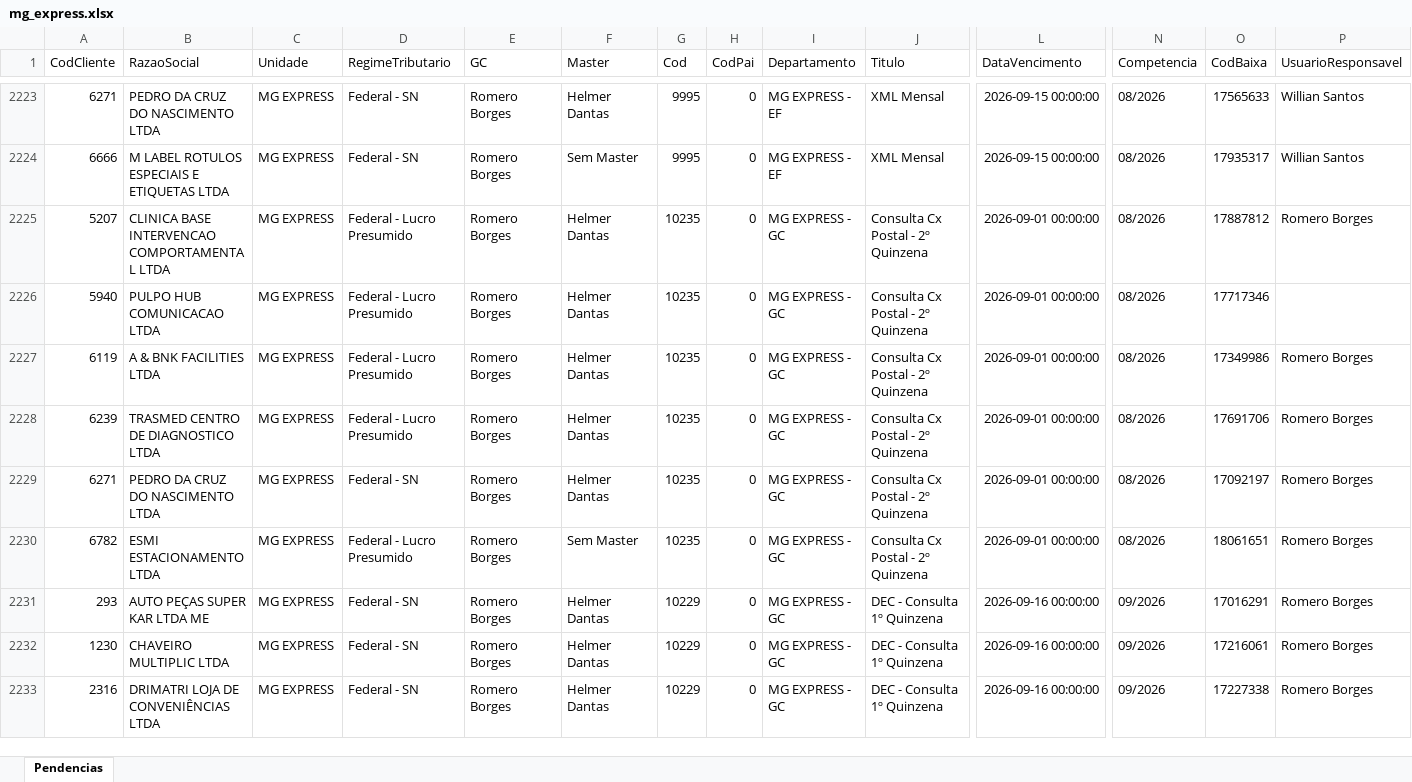
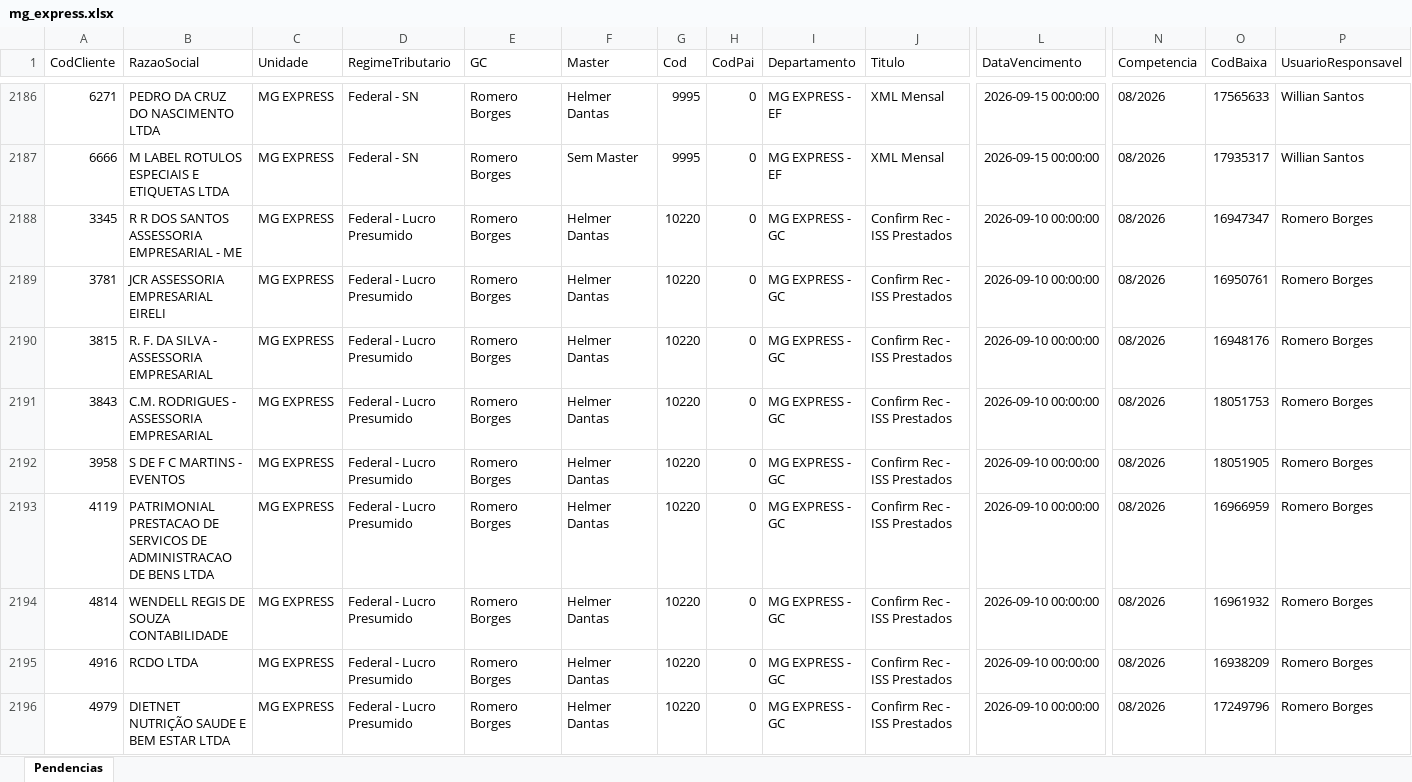
Before and after one commit to Controladoria-MG/Portal-das-tarefas, an Excel workbook: dados/base/mg_express.xlsx, sheet Pendencias, drawn as a sheet; only a part is shown, gaps mark what is left out; the shorter side is filled out with more unchanged rows; values as stored, in another font and other column widths than the file's, no borders; rows hold the shown columns only; the diff covers the shown part only; the diff names each change by its address in the sheet, - before the commit and + after, or states it on an @@ line.

```diff
--- a/dados/base/mg_express.xlsx (sheet Pendencias)
+++ b/dados/base/mg_express.xlsx (sheet Pendencias)
+row 2188: 3345 | R R DOS SANTOS ASSESSORIA EMPRESARIAL - ME | MG EXPRESS | Federal - Lucro Presumido | Romero Borges | Helmer Dantas | 10220 | 0 | MG EXPRESS - GC | Confirm Rec - ISS Prestados | 2026-09-10 00:00:00 | 08/2026 | 16947347 | Romero Borges
+row 2189: 3781 | JCR ASSESSORIA EMPRESARIAL EIRELI | MG EXPRESS | Federal - Lucro Presumido | Romero Borges | Helmer Dantas | 10220 | 0 | MG EXPRESS - GC | Confirm Rec - ISS Prestados | 2026-09-10 00:00:00 | 08/2026 | 16950761 | Romero Borges
+row 2190: 3815 | R. F. DA SILVA - ASSESSORIA EMPRESARIAL | MG EXPRESS | Federal - Lucro Presumido | Romero Borges | Helmer Dantas | 10220 | 0 | MG EXPRESS - GC | Confirm Rec - ISS Prestados | 2026-09-10 00:00:00 | 08/2026 | 16948176 | Romero Borges
+row 2191: 3843 | C.M. RODRIGUES - ASSESSORIA EMPRESARIAL | MG EXPRESS | Federal - Lucro Presumido | Romero Borges | Helmer Dantas | 10220 | 0 | MG EXPRESS - GC | Confirm Rec - ISS Prestados | 2026-09-10 00:00:00 | 08/2026 | 18051753 | Romero Borges
+row 2192: 3958 | S DE F C MARTINS - EVENTOS | MG EXPRESS | Federal - Lucro Presumido | Romero Borges | Helmer Dantas | 10220 | 0 | MG EXPRESS - GC | Confirm Rec - ISS Prestados | 2026-09-10 00:00:00 | 08/2026 | 18051905 | Romero Borges
+row 2193: 4119 | PATRIMONIAL PRESTACAO DE SERVICOS DE ADMINISTRACAO DE BENS LTDA | MG EXPRESS | Federal - Lucro Presumido | Romero Borges | Helmer Dantas | 10220 | 0 | MG EXPRESS - GC | Confirm Rec - ISS Prestados | 2026-09-10 00:00:00 | 08/2026 | 16966959 | Romero Borges
+row 2194: 4814 | WENDELL REGIS DE SOUZA CONTABILIDADE | MG EXPRESS | Federal - Lucro Presumido | Romero Borges | Helmer Dantas | 10220 | 0 | MG EXPRESS - GC | Confirm Rec - ISS Prestados | 2026-09-10 00:00:00 | 08/2026 | 16961932 | Romero Borges
+row 2195: 4916 | RCDO LTDA | MG EXPRESS | Federal - Lucro Presumido | Romero Borges | Helmer Dantas | 10220 | 0 | MG EXPRESS - GC | Confirm Rec - ISS Prestados | 2026-09-10 00:00:00 | 08/2026 | 16938209 | Romero Borges
+row 2196: 4979 | DIETNET NUTRIÇÃO SAUDE E BEM ESTAR LTDA | MG EXPRESS | Federal - Lucro Presumido | Romero Borges | Helmer Dantas | 10220 | 0 | MG EXPRESS - GC | Confirm Rec - ISS Prestados | 2026-09-10 00:00:00 | 08/2026 | 17249796 | Romero Borges
```
Also changed, not shown: 28 added rows and 37 removed rows elsewhere in this sheet, dados/base/bpo.xlsx, dados/base/goias.xlsx, 3 other files.
